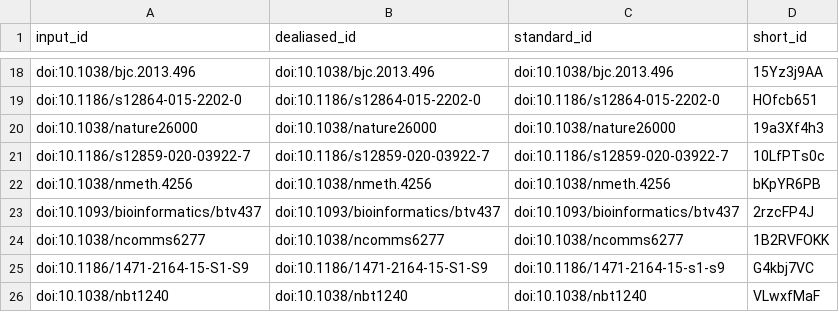
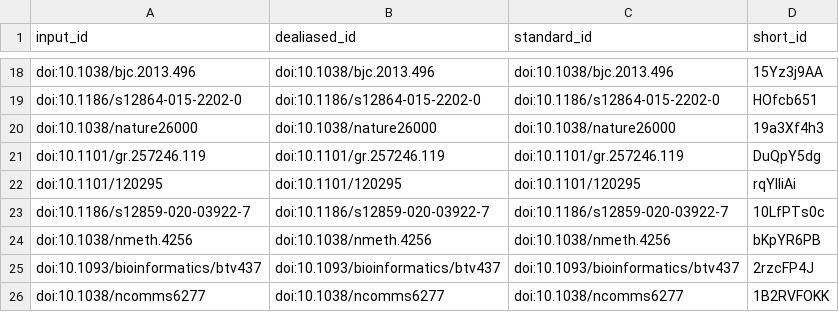
Before and after one commit to d3b-center/OpenPedCan-methods, a TSV file: citations.tsv, drawn as a sheet; only a part is shown, gaps mark what is left out; the shorter side is filled out with more unchanged rows.

```diff
--- a/citations.tsv
+++ b/citations.tsv
@@ -20,2 +20,4 @@ doi:10.1186/s12864-015-2202-0	doi:10.1186/s12864-015-2202-0	doi:10.1186/s12864-0
 doi:10.1038/nature26000	doi:10.1038/nature26000	doi:10.1038/nature26000	19a3Xf4h3
+doi:10.1101/gr.257246.119	doi:10.1101/gr.257246.119	doi:10.1101/gr.257246.119	DuQpY5dg
+doi:10.1101/120295	doi:10.1101/120295	doi:10.1101/120295	rqYlIiAi
 doi:10.1186/s12859-020-03922-7	doi:10.1186/s12859-020-03922-7	doi:10.1186/s12859-020-03922-7	10LfPTs0c
```
Also changed, not shown: 6 other files.
